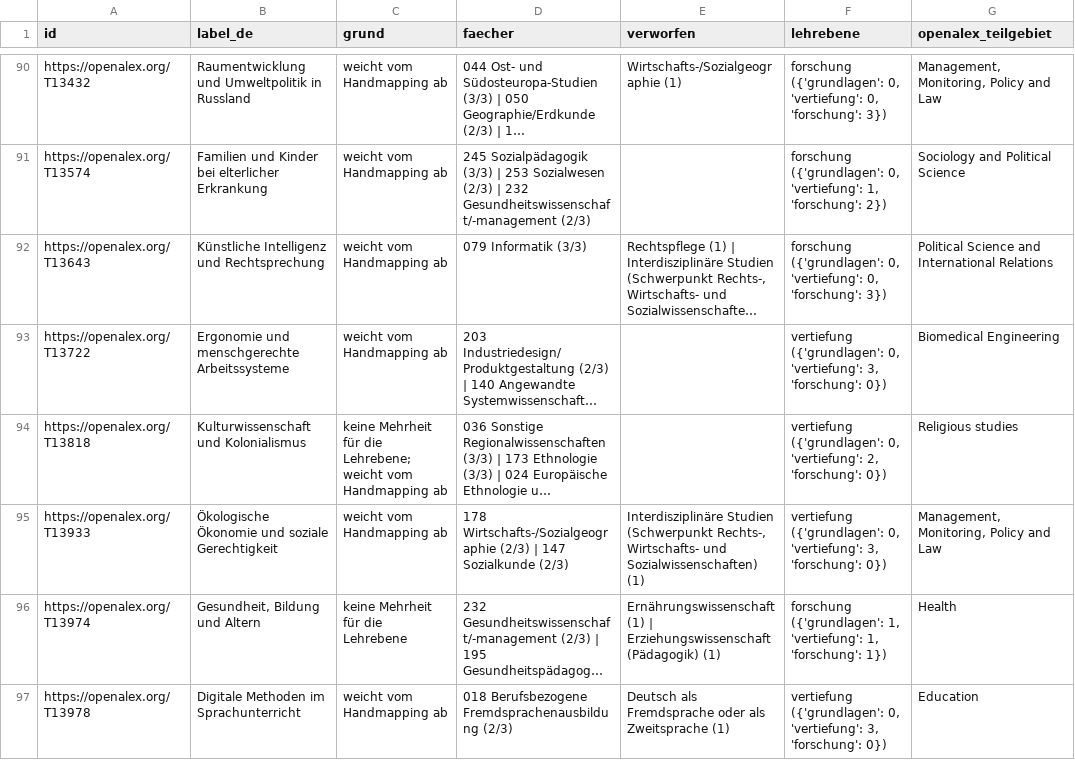
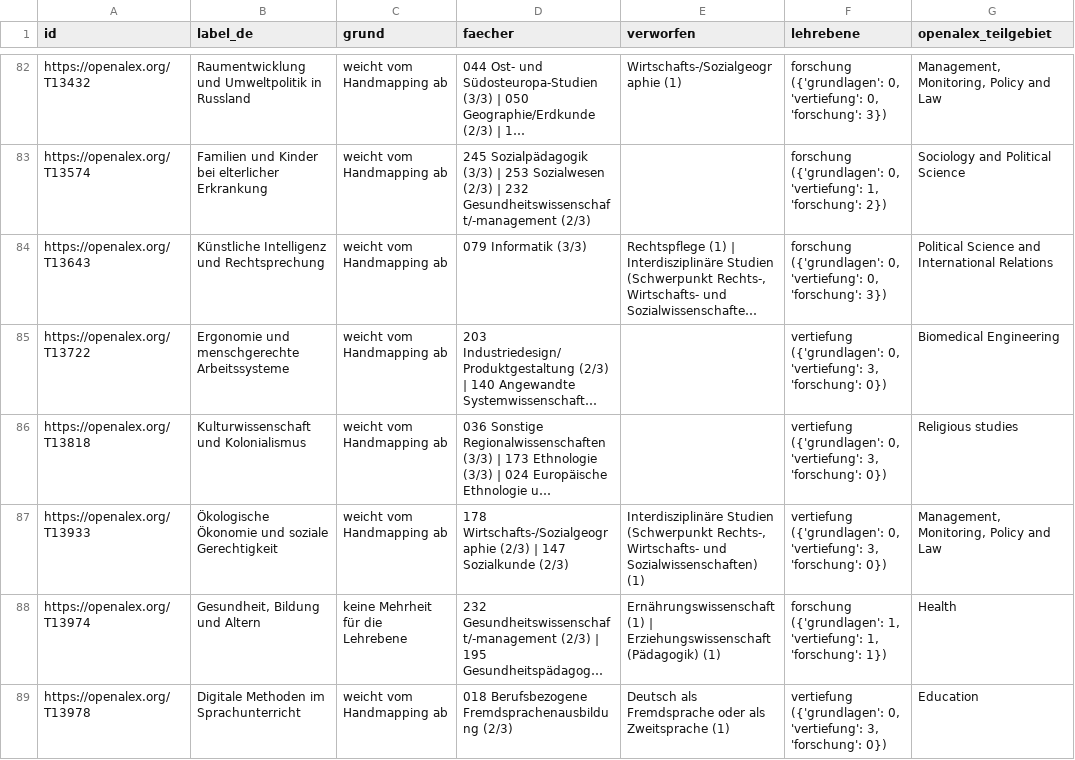
Before and after one commit to janschachtschabel/synthetic-educational-materials, a CSV file: data/mappings/hochschule/pruefliste_themen.csv, drawn as a sheet; only a part is shown, gaps mark what is left out; long unchanged cells end in …; addresses are those after the commit; the diff covers the shown part only; the diff names each change by its address in the sheet, - before the commit and + after, or states it on an @@ line.

```diff
--- a/data/mappings/hochschule/pruefliste_themen.csv
+++ b/data/mappings/hochschule/pruefliste_themen.csv
-C86 (grund): keine Mehrheit für die Lehrebene; weicht vom Handmapping ab
+C86 (grund): weicht vom Handmapping ab
-F86 (lehrebene): …0, 'vertiefung': 2, 'forschung': 0})
+F86 (lehrebene): …0, 'vertiefung': 3, 'forschung': 0})
```
Also changed, not shown: 6 added rows and 19 removed rows elsewhere in this file, 1 other file.
